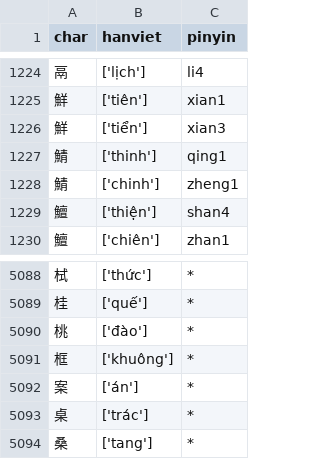
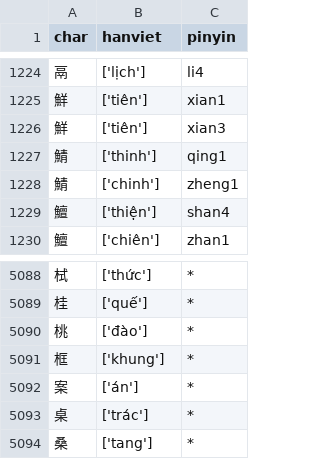
Before and after one commit to ph0ngp/hanviet-pinyin-wordlist, a CSV file: hanviet.csv, drawn as a sheet; only a part is shown, gaps mark what is left out.

Commit message:
modify 鮮 and 框 entries

```diff
--- a/hanviet.csv
+++ b/hanviet.csv
@@ -1225,3 +1225,3 @@ char,hanviet,pinyin
 鮮,['tiên'],xian1
-鮮,['tiển'],xian3
+鮮,['tiên'],xian3
 鯖,['thinh'],qing1
@@ -5090,3 +5090,3 @@ char,hanviet,pinyin
 桃,['đào'],*
-框,['khuông'],*
+框,['khung'],*
 案,['án'],*
```
